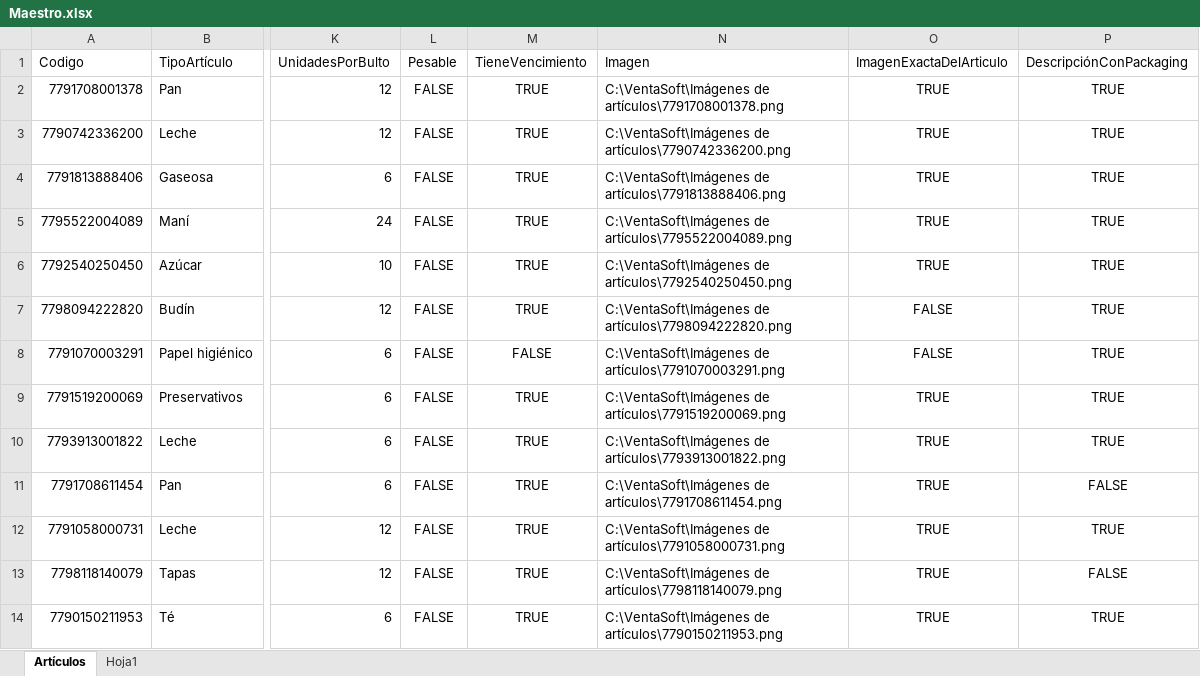
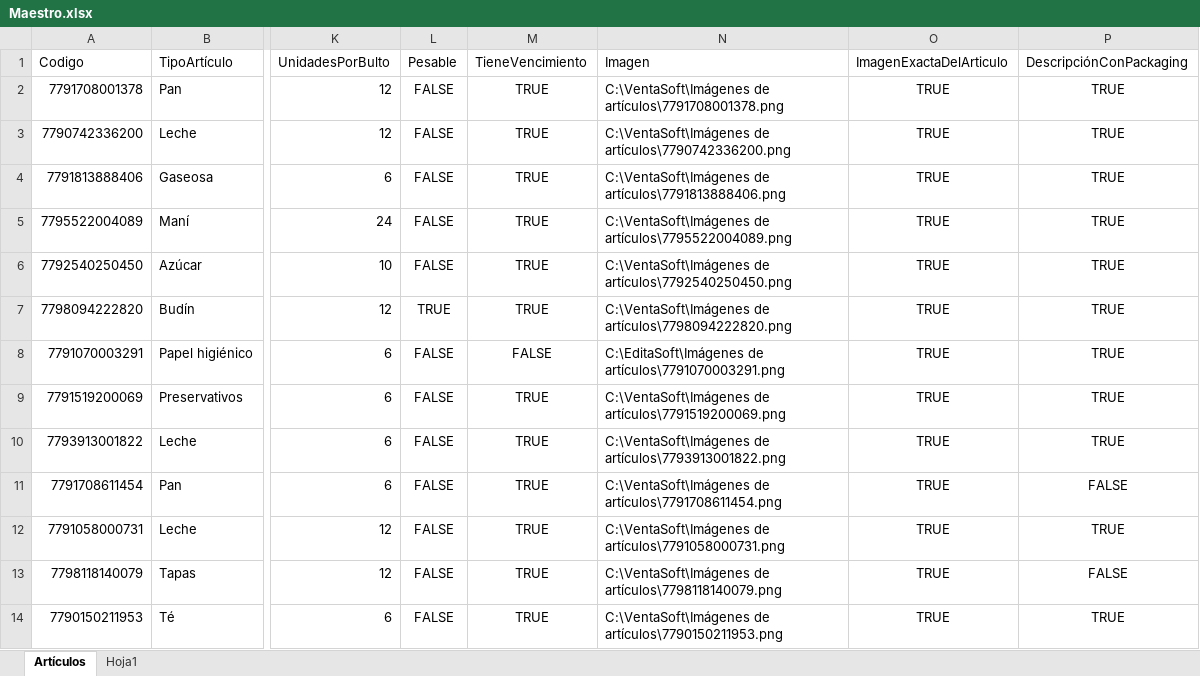
Before and after one commit to Juampita/Comercios, an Excel workbook: Maestro.xlsx, sheet Artículos, drawn as a sheet; only a part is shown, gaps mark what is left out; values as stored, in another font and other column widths than the file's, no borders; the diff names each change by its address in the sheet, - before the commit and + after, or states it on an @@ line.

Commit message:
Add files via upload

```diff
--- a/Maestro.xlsx (sheet Artículos)
+++ b/Maestro.xlsx (sheet Artículos)
-L7 (Pesable): FALSE
+L7 (Pesable): TRUE
-O7:O8 (ImagenExactaDelArticulo): FALSE
+O7:O8 (ImagenExactaDelArticulo): TRUE
-N8 (Imagen): C:\VentaSoft\Imágenes de artículos\7791070003291.png
+N8 (Imagen): C:\EditaSoft\Imágenes de artículos\7791070003291.png
```
